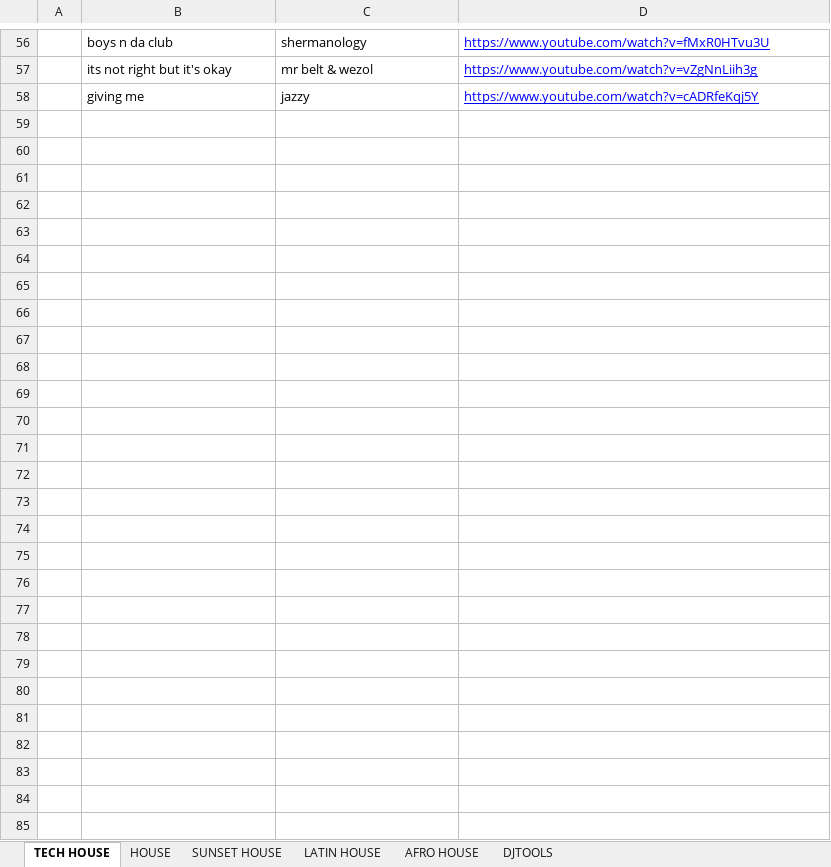
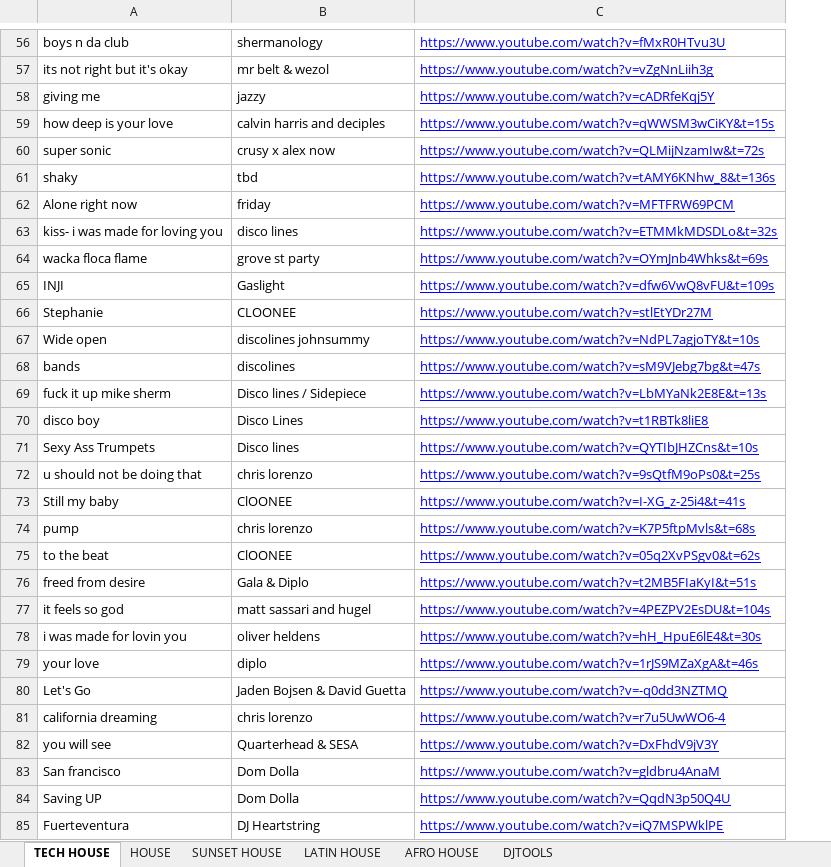
Before and after one commit to 1uk4/YT-MP4, an Excel workbook: src/Music.xlsx, sheet TECH HOUSE, drawn as a sheet; only a part is shown, gaps mark what is left out; values as stored, in another font and other column widths than the file's, no borders; charts and pictures not drawn; removed rows and columns are numbered as before the commit, all else as after; the diff names each change by its address in the sheet, - before the commit and + after, or states it on an @@ line.

Commit message:
feat: update music file

```diff
--- a/src/Music.xlsx (sheet TECH HOUSE)
+++ b/src/Music.xlsx (sheet TECH HOUSE)
-column A, empty
+row 59: how deep is your love | calvin harris and deciples | https://www.youtube.com/watch?v=qWWSM3wCiKY&t=15s
+row 60: super sonic | crusy x alex now | https://www.youtube.com/watch?v=QLMijNzamIw&t=72s
+row 61: shaky | tbd | https://www.youtube.com/watch?v=tAMY6KNhw_8&t=136s
+row 62: Alone right now | friday | https://www.youtube.com/watch?v=MFTFRW69PCM
+row 63: kiss- i was made for loving you | disco lines | https://www.youtube.com/watch?v=ETMMkMDSDLo&t=32s
+row 64: wacka floca flame | grove st party | https://www.youtube.com/watch?v=OYmJnb4Whks&t=69s
+row 65: INJI | Gaslight | https://www.youtube.com/watch?v=dfw6VwQ8vFU&t=109s
+row 66: Stephanie | CLOONEE | https://www.youtube.com/watch?v=stlEtYDr27M
+row 67: Wide open | discolines johnsummy | https://www.youtube.com/watch?v=NdPL7agjoTY&t=10s
+row 68: bands | discolines | https://www.youtube.com/watch?v=sM9VJebg7bg&t=47s
+row 69: fuck it up mike sherm | Disco lines / Sidepiece | https://www.youtube.com/watch?v=LbMYaNk2E8E&t=13s
+row 70: disco boy | Disco Lines | https://www.youtube.com/watch?v=t1RBTk8liE8
+row 71: Sexy Ass Trumpets | Disco lines | https://www.youtube.com/watch?v=QYTIbJHZCns&t=10s
+row 72: u should not be doing that | chris lorenzo | https://www.youtube.com/watch?v=9sQtfM9oPs0&t=25s
+row 73: Still my baby | ClOONEE | https://www.youtube.com/watch?v=I-XG_z-25i4&t=41s
+row 74: pump | chris lorenzo | https://www.youtube.com/watch?v=K7P5ftpMvls&t=68s
+row 75: to the beat | ClOONEE | https://www.youtube.com/watch?v=05q2XvPSgv0&t=62s
+row 76: freed from desire | Gala & Diplo | https://www.youtube.com/watch?v=t2MB5FIaKyI&t=51s
+row 77: it feels so god | matt sassari and hugel | https://www.youtube.com/watch?v=4PEZPV2EsDU&t=104s
+row 78: i was made for lovin you | oliver heldens | https://www.youtube.com/watch?v=hH_HpuE6lE4&t=30s
+row 79: your love | diplo | https://www.youtube.com/watch?v=1rJS9MZaXgA&t=46s
+row 80: Let's Go | Jaden Bojsen & David Guetta | https://www.youtube.com/watch?v=-q0dd3NZTMQ
+row 81: california dreaming | chris lorenzo | https://www.youtube.com/watch?v=r7u5UwWO6-4
+row 82: you will see | Quarterhead & SESA | https://www.youtube.com/watch?v=DxFhdV9jV3Y
+row 83: San francisco | Dom Dolla | https://www.youtube.com/watch?v=gldbru4AnaM
+row 84: Saving UP | Dom Dolla | https://www.youtube.com/watch?v=QqdN3p50Q4U
+row 85: Fuerteventura | DJ Heartstring | https://www.youtube.com/watch?v=iQ7MSPWklPE
```
Also changed, not shown: sheet DJTOOLS, sheet LATIN HOUSE, sheet AFRO HOUSE, sheet SUNSET HOUSE, sheet HOUSE, charts or pictures.
